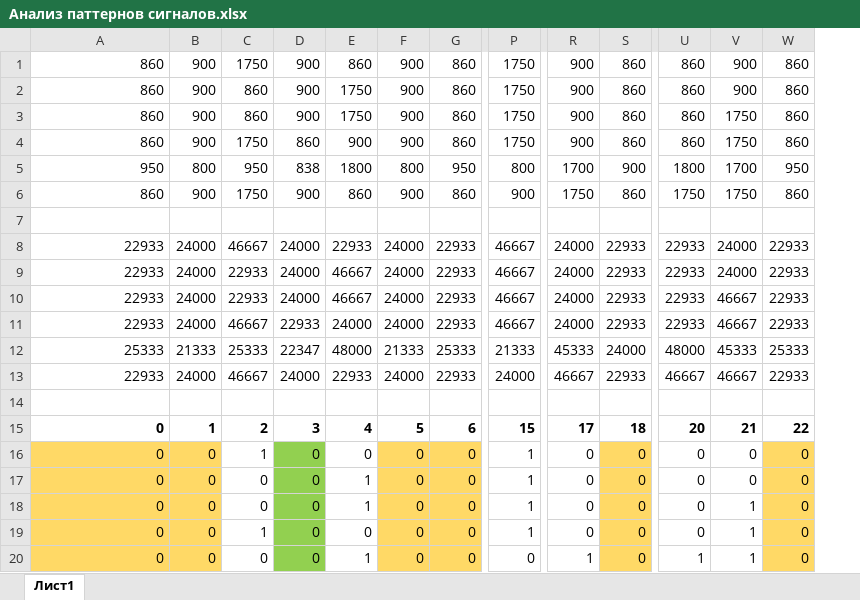
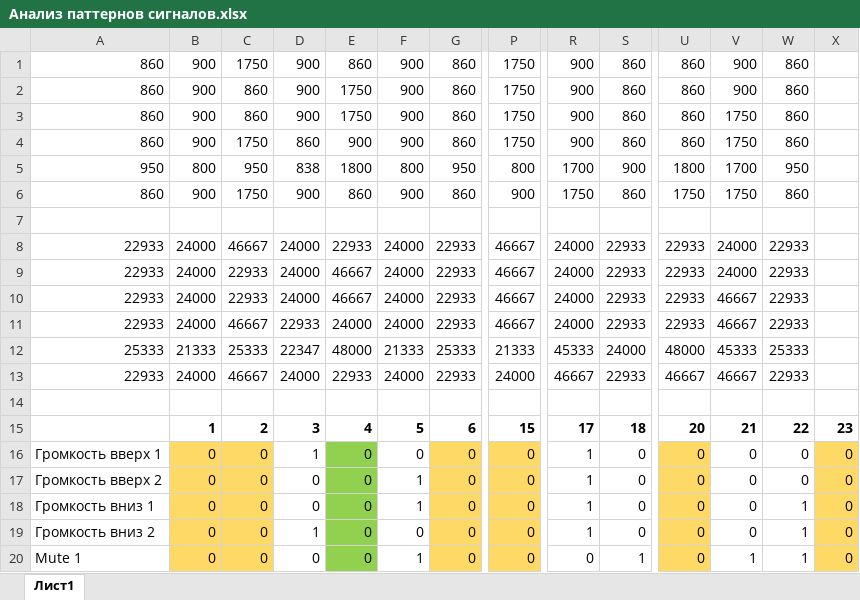
Before and after one commit to Mendeo/RostelekomSound, an Excel workbook: Анализ паттернов сигналов.xlsx, sheet Лист1, drawn as a sheet; only a part is shown, gaps mark what is left out; values as stored, in another font and other column widths than the file's, no borders; the diff covers the shown part only; the diff names each change by its address in the sheet, - before the commit and + after, or states it on an @@ line.

Commit message:
Теперь переключает mute по любому сигналу mute от пульта.

```diff
--- a/Анализ паттернов сигналов.xlsx (sheet Лист1)
+++ b/Анализ паттернов сигналов.xlsx (sheet Лист1)
+column X, rows 15-20: 23 | 0 | 0 | 0 | 0 | 0
-A15: 0
+A15: (empty)
-A16: 0
+A16: Громкость вверх 1
-A16:A20 fill: #FFD966
+A16:A20 fill: none
-C16: 1
+C16: 0
-C16:C20 fill: none
+C16:C20 fill: #FFD966
-D16: 0
+D16: 1
-D16:D20 fill: #92D050
+D16:D20 fill: none
-E16:E20 fill: none
+E16:E20 fill: #92D050
-F16:F20 fill: #FFD966
+F16:F20 fill: none
-P16:P19: 1
+P16:P19: 0
-P16:P20 fill: none
+P16:P20 fill: #FFD966
-R16:R19: 0
+R16:R19: 1
-S16:S20 fill: #FFD966
+S16:S20 fill: none
-U16:U20 fill: none
+U16:U20 fill: #FFD966
-W16:W20 fill: #FFD966
+W16:W20 fill: none
-A17: 0
+A17: Громкость вверх 2
-E17:E18: 1
+E17:E18: 0
-F17:F18: 0
+F17:F18: 1
-A18: 0
+A18: Громкость вниз 1
-V18:V19: 1
+V18:V19: 0
-W18:W20: 0
+W18:W20: 1
-A19: 0
+A19: Громкость вниз 2
-C19: 1
+C19: 0
-D19: 0
+D19: 1
-A20: 0
+A20: Mute 1
-E20: 1
+E20: 0
-F20: 0
+F20: 1
-R20: 1
+R20: 0
-S20: 0
+S20: 1
-U20: 1
+U20: 0
```
Also changed, not shown: 3 added rows, 3 removed rows, 22 edited cells and cell formats elsewhere in this sheet, formulas that keep their value, 1 other file.
